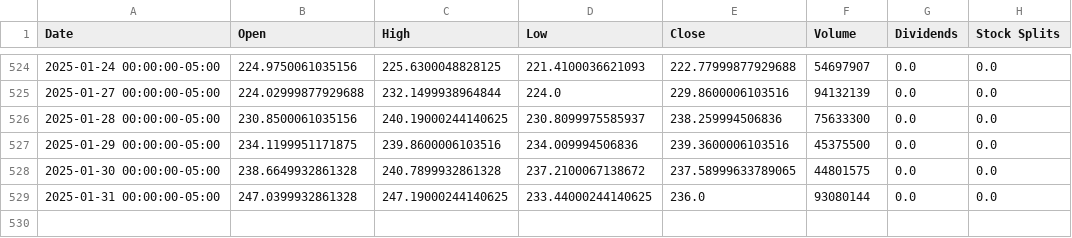
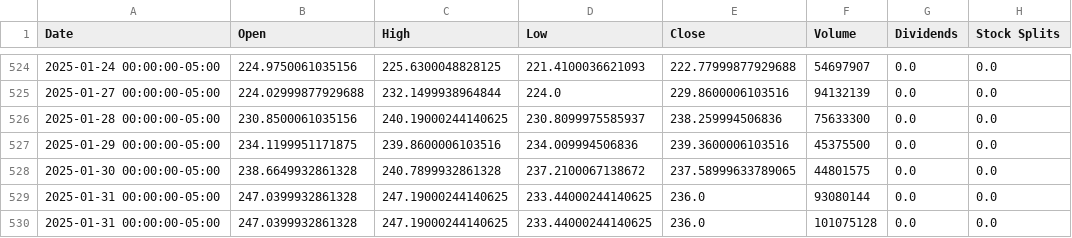
Before and after one commit to saisandeep97/StockForecastSentimentEndtoEnd, a CSV file: stock_data/AAPL.csv, drawn as a sheet; only a part is shown, gaps mark what is left out.

Commit message:
Update stock and news data

```diff
--- a/stock_data/AAPL.csv
+++ b/stock_data/AAPL.csv
@@ -529 +529,2 @@ Date,Open,High,Low,Close,Volume,Dividends,Stock Splits
 2025-01-31 00:00:00-05:00,247.0399932861328,247.19000244140625,233.44000244140625,236.0,93080144,0.0,0.0
+2025-01-31 00:00:00-05:00,247.0399932861328,247.19000244140625,233.44000244140625,236.0,101075128,0.0,0.0
```
Also changed, not shown: stock_data/AMZN.csv, stock_data/GOOGL.csv, 2 other files.
